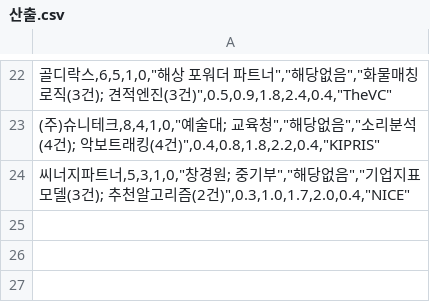
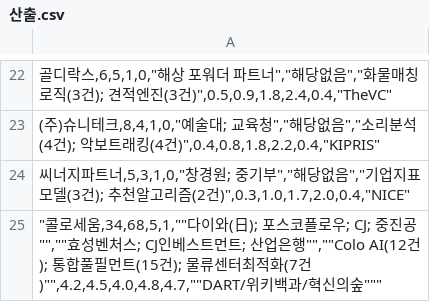
Before and after one commit to leesungwook3165/analysis, a CSV file: project/dashboard/산출.csv, drawn as a sheet; only a part is shown, gaps mark what is left out; the diff names each change by its address in the sheet, - before the commit and + after, or states it on an @@ line.

```diff
--- a/project/dashboard/산출.csv
+++ b/project/dashboard/산출.csv
+row 25: "콜로세움,34,68,5,1,""다이와(日); 포스코플로우; CJ; 중진공"",""효성벤처스; CJ인베스트먼트; 산업은행"",""Colo AI(12건); 통합풀필먼트(15건); 물류센터최적화(7건)"",4.2,4.5,4.0,4.8,4.7,""DART/위키백과/혁신의숲"""
```
Also changed, not shown: 2 other files.
